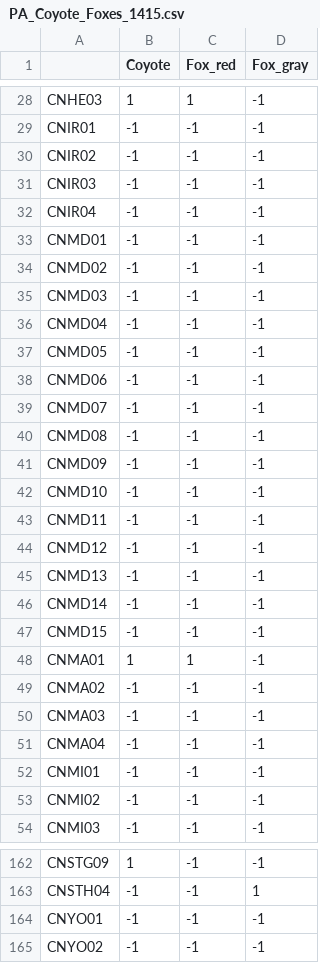
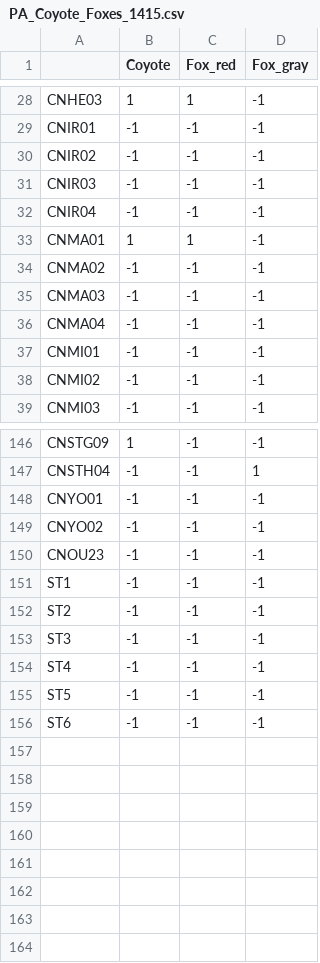
Before and after one commit to YunyiShen/Island_MRF_MCMC, a CSV file: Island/PA_Coyote_Foxes_1415.csv, drawn as a sheet; only a part is shown, gaps mark what is left out; removed rows and columns are numbered as before the commit, all else as after; the diff names each change by its address in the sheet, - before the commit and + after, or states it on an @@ line.

```diff
--- a/Island/PA_Coyote_Foxes_1415.csv
+++ b/Island/PA_Coyote_Foxes_1415.csv
-row 33: CNMD01 | -1 | -1 | -1
-row 34: CNMD02 | -1 | -1 | -1
-row 35: CNMD03 | -1 | -1 | -1
-row 36: CNMD04 | -1 | -1 | -1
-row 37: CNMD05 | -1 | -1 | -1
-row 38: CNMD06 | -1 | -1 | -1
-row 39: CNMD07 | -1 | -1 | -1
-row 40: CNMD08 | -1 | -1 | -1
-row 41: CNMD09 | -1 | -1 | -1
-row 42: CNMD10 | -1 | -1 | -1
-row 43: CNMD11 | -1 | -1 | -1
-row 44: CNMD12 | -1 | -1 | -1
-row 45: CNMD13 | -1 | -1 | -1
-row 46: CNMD14 | -1 | -1 | -1
-row 47: CNMD15 | -1 | -1 | -1
@@ row 105 moved to row 150: CNOU23 @@
+row 151: ST1 | -1 | -1 | -1
+row 152: ST2 | -1 | -1 | -1
+row 153: ST3 | -1 | -1 | -1
+row 154: ST4 | -1 | -1 | -1
+row 155: ST5 | -1 | -1 | -1
+row 156: ST6 | -1 | -1 | -1
```
Also changed, not shown: Island/PA_Coyote_Foxes_1617.csv.
